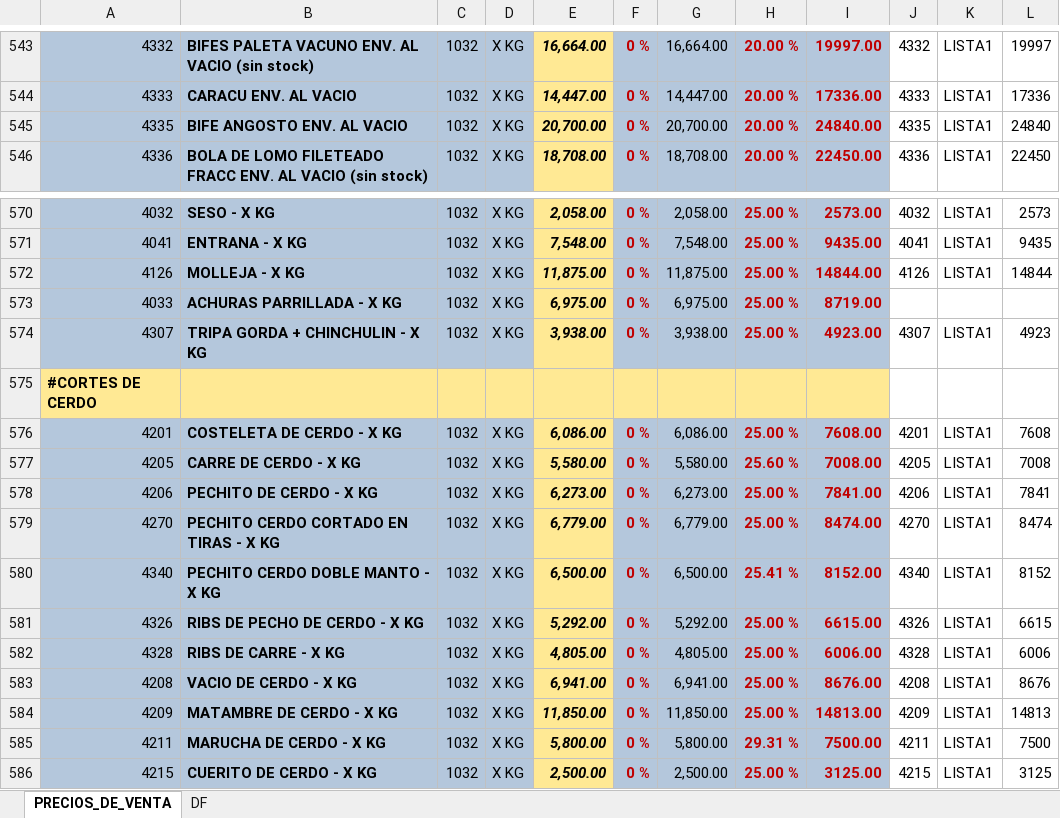
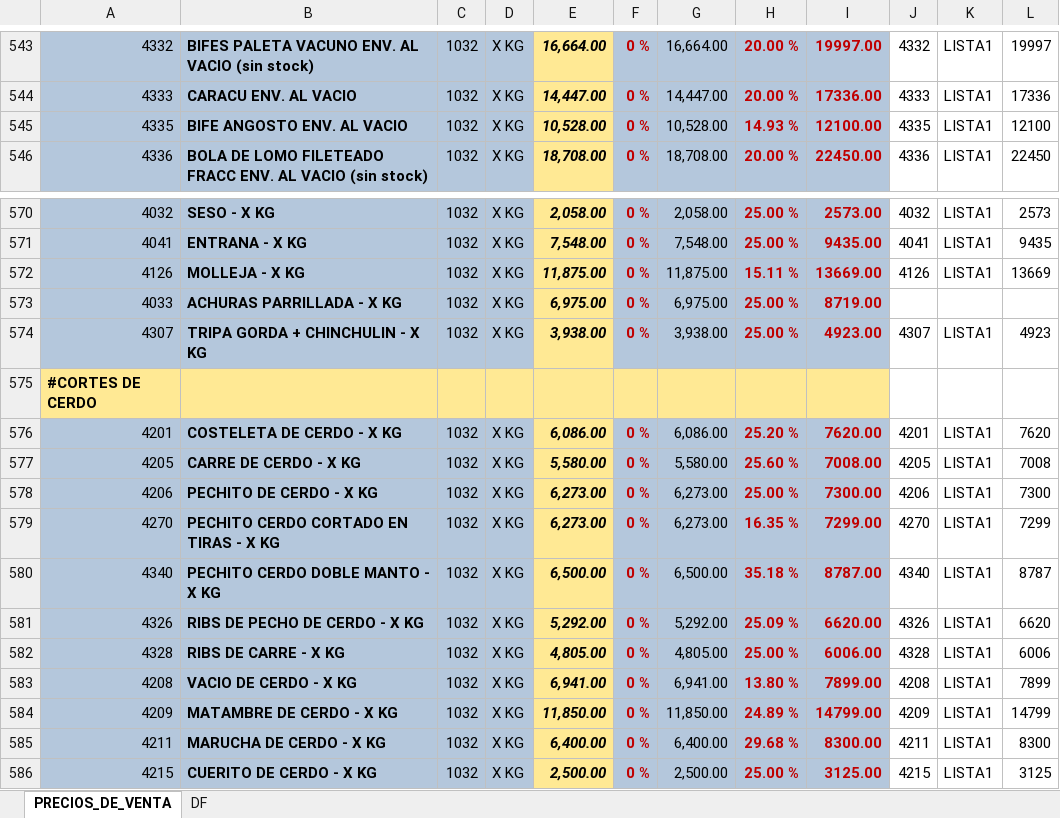
Before and after one commit to pablogre/CARNAVE, an Excel workbook: listas/ImportarPreciosPOSCarnaveDF PUBLICO.xlsx, sheet PRECIOS_DE_VENTA, drawn as a sheet; only a part is shown, gaps mark what is left out; values as stored, in another font and other column widths than the file's, no borders; the diff covers the shown part only; the diff names each change by its address in the sheet, - before the commit and + after, or states it on an @@ line.

```diff
--- a/listas/ImportarPreciosPOSCarnaveDF PUBLICO.xlsx (sheet PRECIOS_DE_VENTA)
+++ b/listas/ImportarPreciosPOSCarnaveDF PUBLICO.xlsx (sheet PRECIOS_DE_VENTA)
-E545: 20,700.00
+E545: 10,528.00
-G545: 20,700.00
+G545: 10,528.00
-H545: 20.00 %
+H545: 14.93 %
-I545: 24840.00
+I545: 12100.00
-L545: 24840
+L545: 12100
-H572: 25.00 %
+H572: 15.11 %
-I572: 14844.00
+I572: 13669.00
-L572: 14844
+L572: 13669
-H576: 25.00 %
+H576: 25.20 %
-I576: 7608.00
+I576: 7620.00
-L576: 7608
+L576: 7620
-I578: 7841.00
+I578: 7300.00
-L578: 7841
+L578: 7300
-E579: 6,779.00
+E579: 6,273.00
-G579: 6,779.00
+G579: 6,273.00
-H579: 25.00 %
+H579: 16.35 %
-I579: 8474.00
+I579: 7299.00
-L579: 8474
+L579: 7299
-H580: 25.41 %
+H580: 35.18 %
-I580: 8152.00
+I580: 8787.00
-L580: 8152
+L580: 8787
-H581: 25.00 %
+H581: 25.09 %
-I581: 6615.00
+I581: 6620.00
-L581: 6615
+L581: 6620
-H583: 25.00 %
+H583: 13.80 %
-I583: 8676.00
+I583: 7899.00
-L583: 8676
+L583: 7899
-H584: 25.00 %
+H584: 24.89 %
-I584: 14813.00
+I584: 14799.00
-L584: 14813
+L584: 14799
-E585: 5,800.00
+E585: 6,400.00
-G585: 5,800.00
+G585: 6,400.00
-H585: 29.31 %
+H585: 29.68 %
-I585: 7500.00
+I585: 8300.00
-L585: 7500
+L585: 8300
```
Also changed, not shown: 39 added rows, 39 removed rows and 83 edited cells elsewhere in this sheet, sheet DF, 3 other files.
